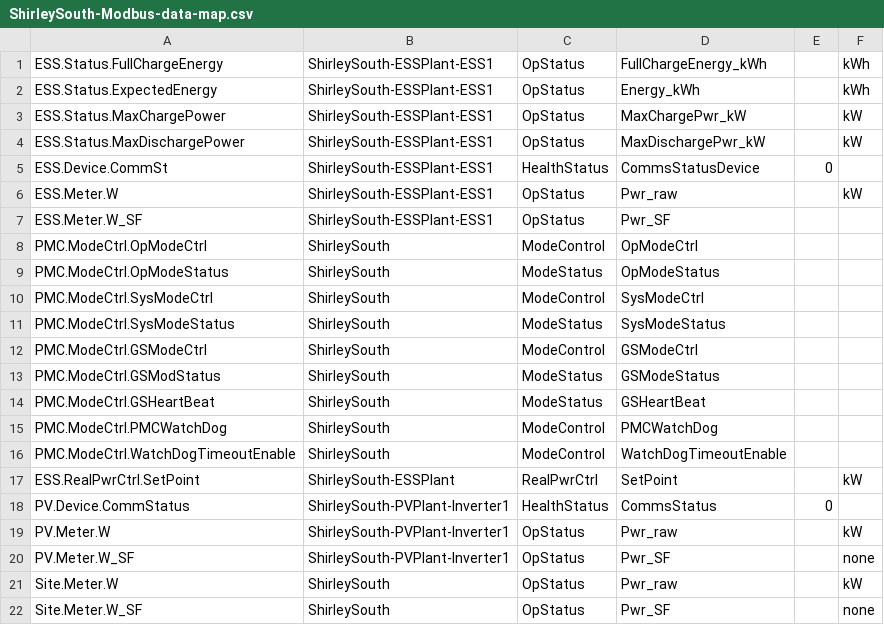
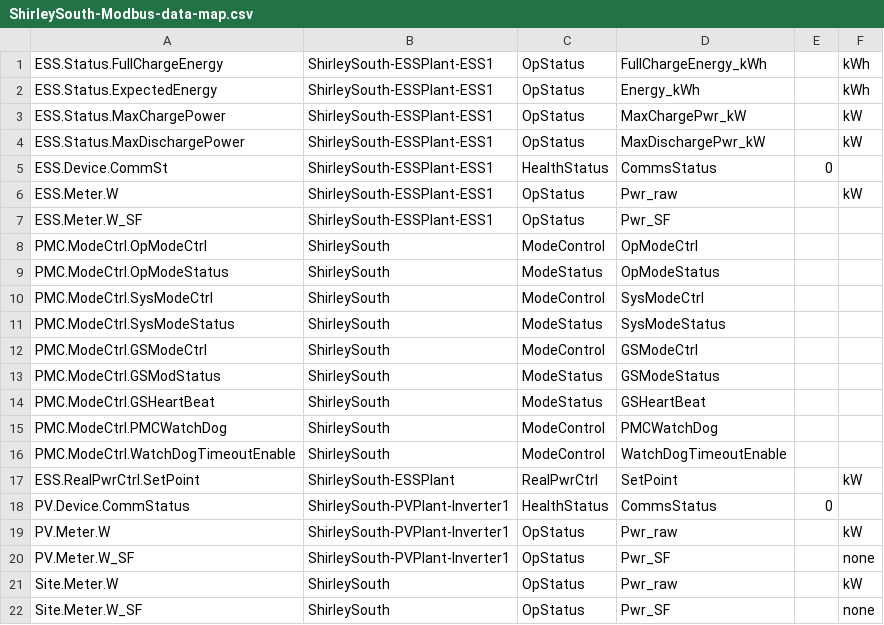
Before and after one commit to FraunhoferCMI/GlobalSchedulerCore, a CSV file: cfg/DataMap/ShirleySouth-Modbus-data-map.csv, drawn as a sheet.

Commit message:
changed ess field to commsstatus

```diff
--- a/cfg/DataMap/ShirleySouth-Modbus-data-map.csv
+++ b/cfg/DataMap/ShirleySouth-Modbus-data-map.csv
@@ -4,3 +4,3 @@ ESS.Status.MaxChargePower,ShirleySouth-ESSPlant-ESS1,OpStatus,MaxChargePwr_kW,,k
 ESS.Status.MaxDischargePower,ShirleySouth-ESSPlant-ESS1,OpStatus,MaxDischargePwr_kW,,kW
-ESS.Device.CommSt,ShirleySouth-ESSPlant-ESS1,HealthStatus,CommsStatusDevice,0,
+ESS.Device.CommSt,ShirleySouth-ESSPlant-ESS1,HealthStatus,CommsStatus,0,
 ESS.Meter.W,ShirleySouth-ESSPlant-ESS1,OpStatus,Pwr_raw,,kW
```
